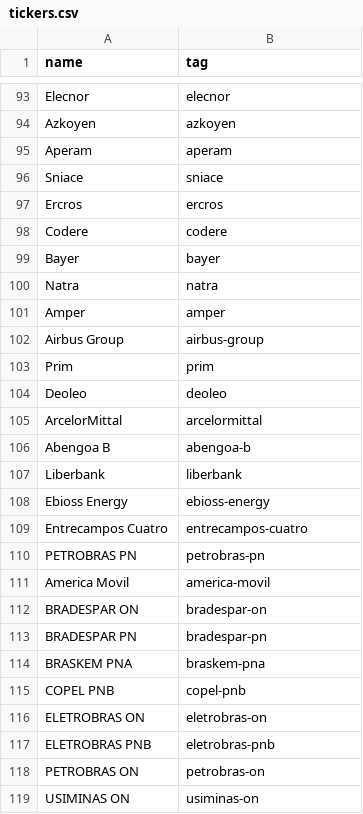
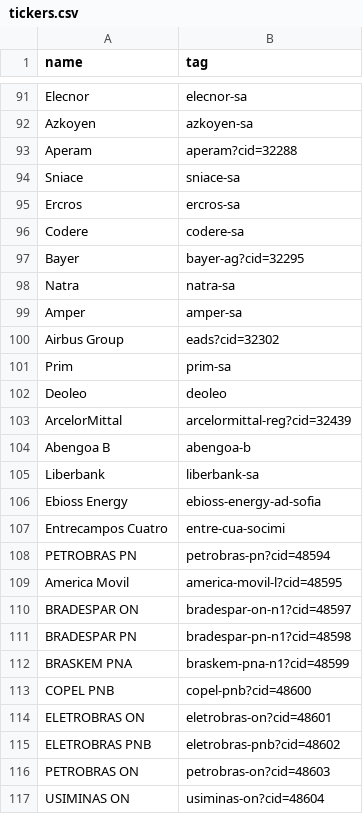
Before and after one commit to alvarobartt/investpy, a CSV file: investing_scrapper/resources/tickers.csv, drawn as a sheet; only a part is shown, gaps mark what is left out; addresses are those after the commit; the diff covers the shown part only; the diff names each change by its address in the sheet, - before the commit and + after, or states it on an @@ line.

```diff
--- a/investing_scrapper/resources/tickers.csv
+++ b/investing_scrapper/resources/tickers.csv
-B91 (tag): elecnor
+B91 (tag): elecnor-sa
-B92 (tag): azkoyen
+B92 (tag): azkoyen-sa
-B93 (tag): aperam
+B93 (tag): aperam?cid=32288
-B94 (tag): sniace
+B94 (tag): sniace-sa
-B95 (tag): ercros
+B95 (tag): ercros-sa
-B96 (tag): codere
+B96 (tag): codere-sa
-B97 (tag): bayer
+B97 (tag): bayer-ag?cid=32295
-B98 (tag): natra
+B98 (tag): natra-sa
-B99 (tag): amper
+B99 (tag): amper-sa
-B100 (tag): airbus-group
+B100 (tag): eads?cid=32302
-B101 (tag): prim
+B101 (tag): prim-sa
-B103 (tag): arcelormittal
+B103 (tag): arcelormittal-reg?cid=32439
-B105 (tag): liberbank
+B105 (tag): liberbank-sa
-B106 (tag): ebioss-energy
+B106 (tag): ebioss-energy-ad-sofia
-B107 (tag): entrecampos-cuatro
+B107 (tag): entre-cua-socimi
-B108 (tag): petrobras-pn
+B108 (tag): petrobras-pn?cid=48594
-B109 (tag): america-movil
+B109 (tag): america-movil-l?cid=48595
-B110 (tag): bradespar-on
+B110 (tag): bradespar-on-n1?cid=48597
-B111 (tag): bradespar-pn
+B111 (tag): bradespar-pn-n1?cid=48598
-B112 (tag): braskem-pna
+B112 (tag): braskem-pna-n1?cid=48599
-B113 (tag): copel-pnb
+B113 (tag): copel-pnb?cid=48600
-B114 (tag): eletrobras-on
+B114 (tag): eletrobras-on?cid=48601
-B115 (tag): eletrobras-pnb
+B115 (tag): eletrobras-pnb?cid=48602
-B116 (tag): petrobras-on
+B116 (tag): petrobras-on?cid=48603
-B117 (tag): usiminas-on
+B117 (tag): usiminas-on?cid=48604
```
Also changed, not shown: 3 added rows, 2 removed rows and 154 edited cells elsewhere in this file, 1 other file.
